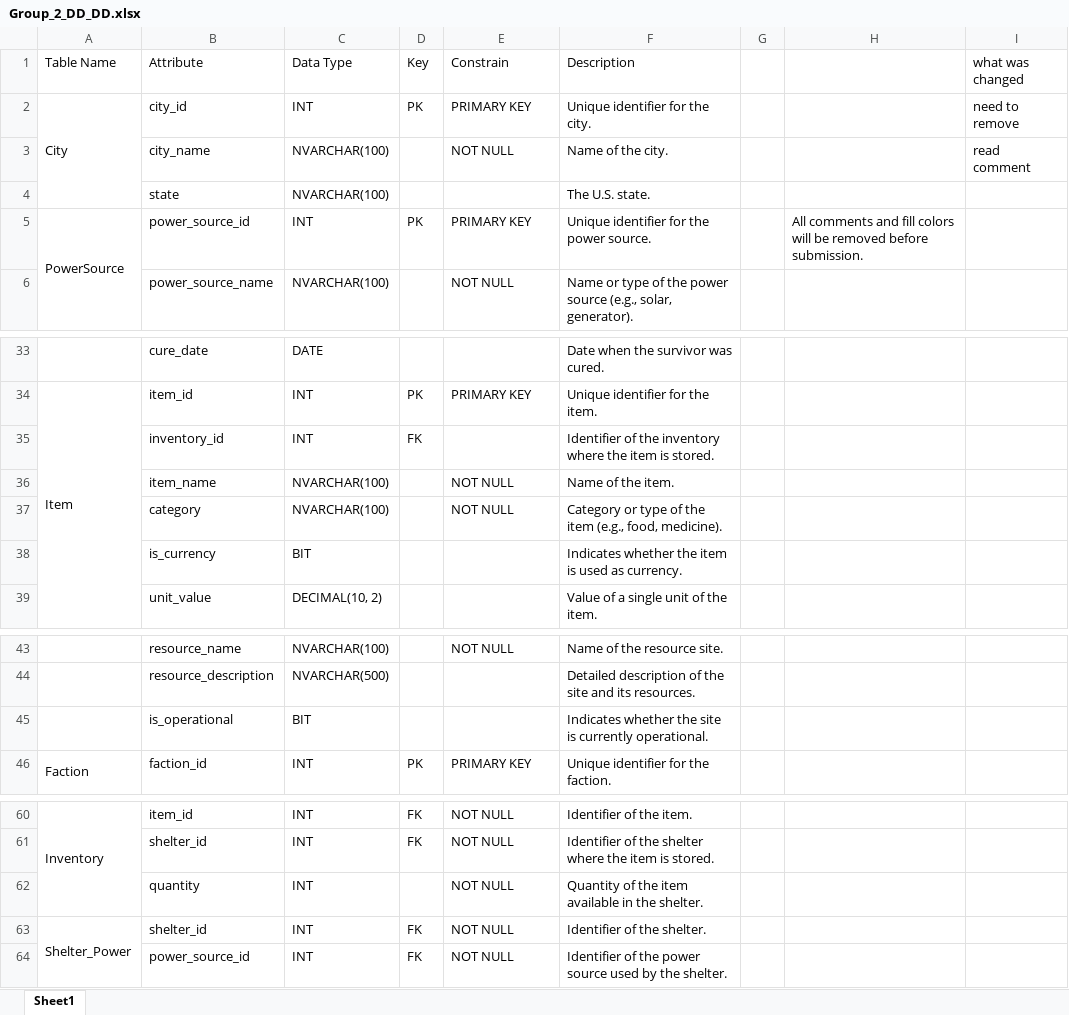
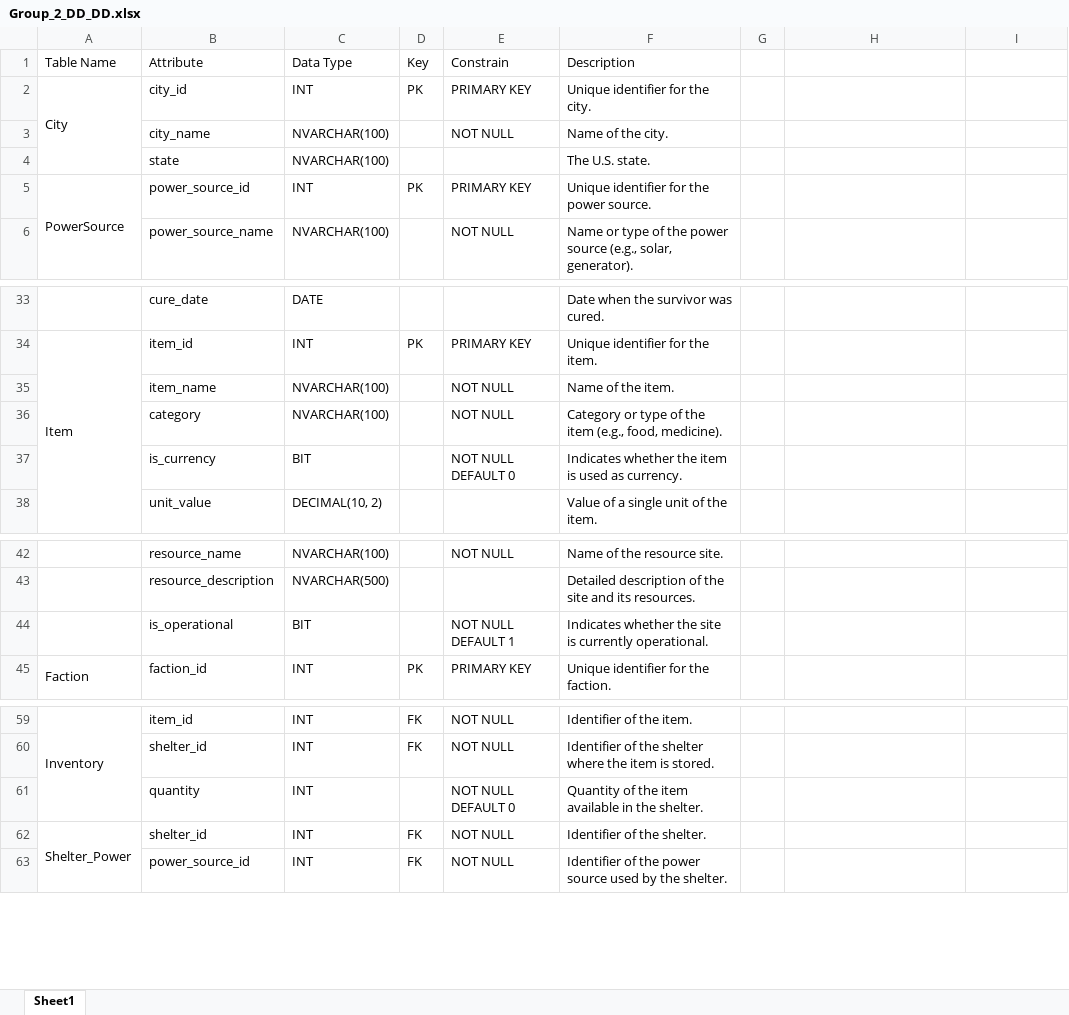
Before and after one commit to dbatrakov1/doomsday-prep-group-assignment, an Excel workbook: Group_2_DD_DD.xlsx, sheet Sheet1, drawn as a sheet; only a part is shown, gaps mark what is left out; values as stored, in another font and other column widths than the file's, no cell formats; removed rows and columns are numbered as before the commit, all else as after; the diff names each change by its address in the sheet, - before the commit and + after, or states it on an @@ line.

Commit message:
Update ERD and DD
Removed inventroy_id from Item table, edit constraints

```diff
--- a/Group_2_DD_DD.xlsx (sheet Sheet1)
+++ b/Group_2_DD_DD.xlsx (sheet Sheet1)
-I1: what was changed
+I1: (empty)
-I2: need to remove
+I2: (empty)
-I3: read comment
+I3: (empty)
-H5: All comments and fill colors will be removed before submission.
+H5: (empty)
-row 35:  | inventory_id | INT | FK |  | Identifier of the inventory where the item is stored.
-E37 (Constrain): (empty)
+E37 (Constrain): NOT NULL DEFAULT 0
-E44 (Constrain): (empty)
+E44 (Constrain): NOT NULL DEFAULT 1
-E61 (Constrain): NOT NULL
+E61 (Constrain): NOT NULL DEFAULT 0
```
Also changed, not shown: cell formats, 1 other file.
